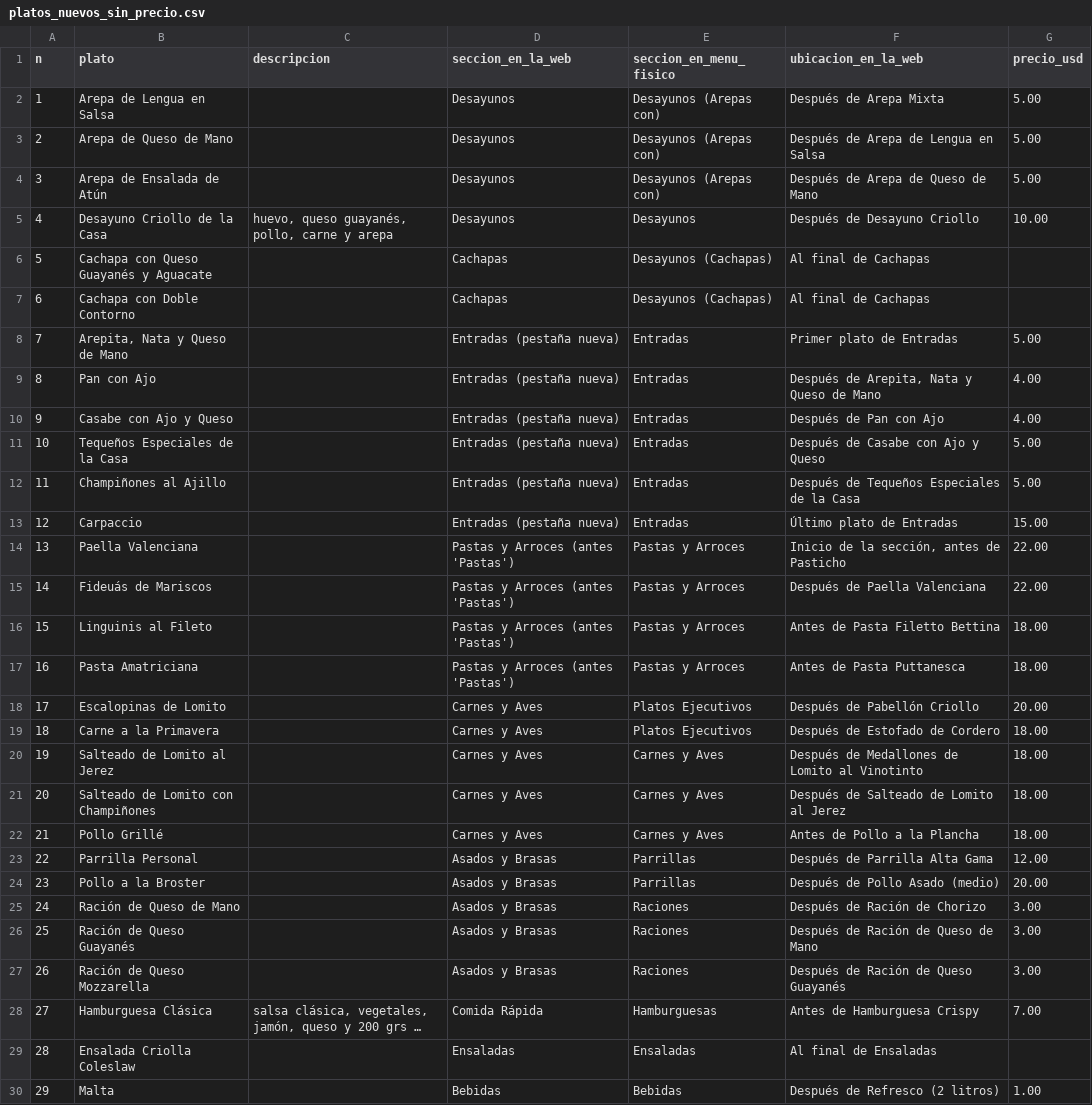
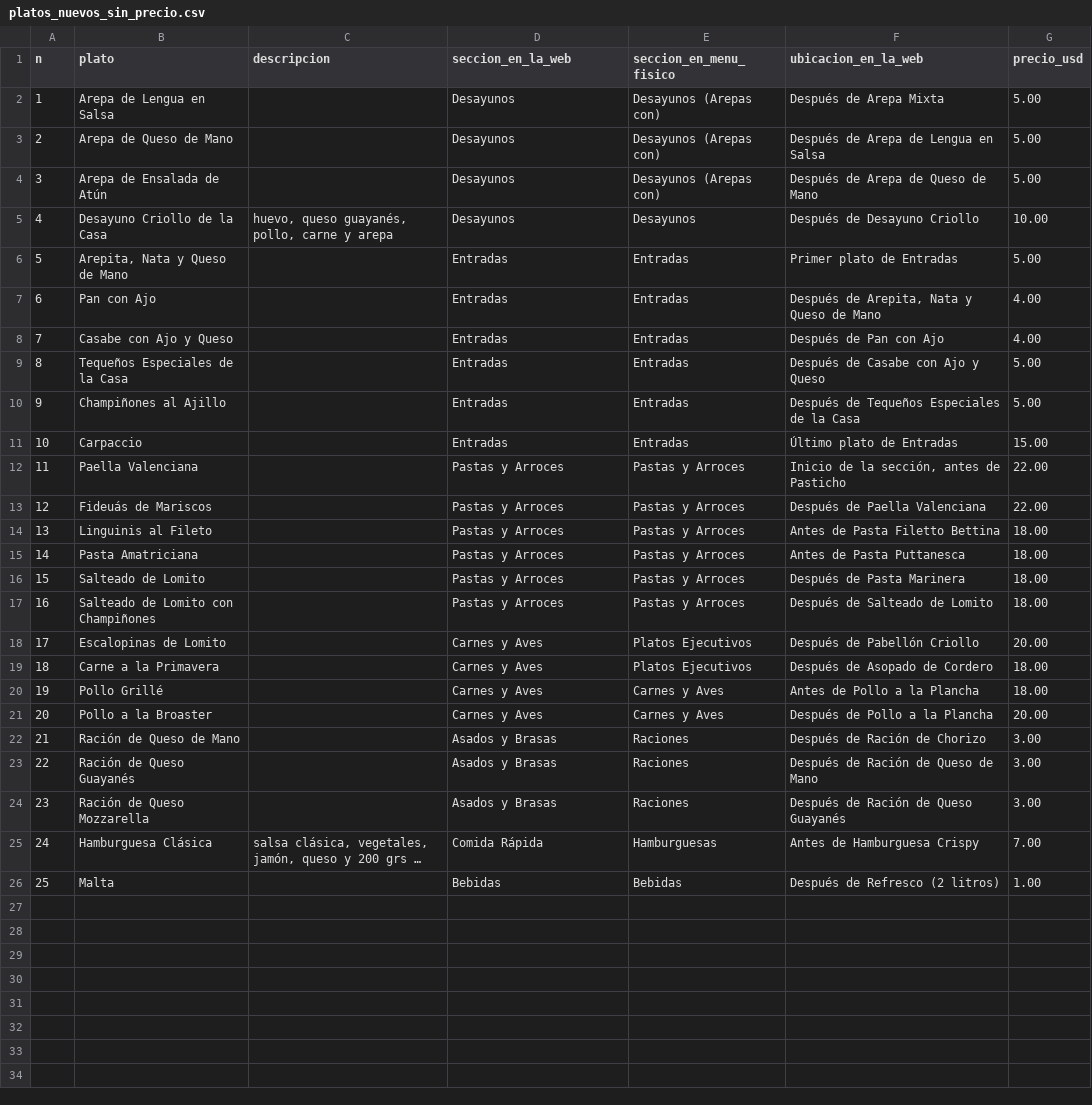
Before and after one commit to Mavaremux/alta-gama-pagina, a CSV file: platos_nuevos_sin_precio.csv, drawn as a sheet; long unchanged cells end in …; removed rows and columns are numbered as before the commit, all else as after; the diff names each change by its address in the sheet, - before the commit and + after, or states it on an @@ line.

```diff
--- a/platos_nuevos_sin_precio.csv
+++ b/platos_nuevos_sin_precio.csv
-row 6: 5 | Cachapa con Queso Guayanés y Aguacate |  | Cachapas | Desayunos (Cachapas) | Al final de Cachapas
-row 7: 6 | Cachapa con Doble Contorno |  | Cachapas | Desayunos (Cachapas) | Al final de Cachapas
@@ column A (n) renumbered from row 6 down @@
-D6:D11 (seccion_en_la_web): Entradas (pestaña nueva)
+D6:D11 (seccion_en_la_web): Entradas
-D12:D15 (seccion_en_la_web): Pastas y Arroces (antes 'Pastas')
+D12:D15 (seccion_en_la_web): Pastas y Arroces
+row 16: 15 | Salteado de Lomito |  | Pastas y Arroces | Pastas y Arroces | Después de Pasta Marinera | 18.00
+row 17: 16 | Salteado de Lomito con Champiñones |  | Pastas y Arroces | Pastas y Arroces | Después de Salteado de Lomito | 18.00
-F19 (ubicacion_en_la_web): Después de Estofado de Cordero
+F19 (ubicacion_en_la_web): Después de Asopado de Cordero
-row 20: 19 | Salteado de Lomito al Jerez |  | Carnes y Aves | Carnes y Aves | Después de Medallones de Lomito al Vinotinto | 18.00
-row 21: 20 | Salteado de Lomito con Champiñones |  | Carnes y Aves | Carnes y Aves | Después de Salteado de Lomito al Jerez | 18.00
-row 23: 22 | Parrilla Personal |  | Asados y Brasas | Parrillas | Después de Parrilla Alta Gama | 12.00
-row 24: 23 | Pollo a la Broster |  | Asados y Brasas | Parrillas | Después de Pollo Asado (medio) | 20.00
+row 21: 20 | Pollo a la Broaster |  | Carnes y Aves | Carnes y Aves | Después de Pollo a la Plancha | 20.00
-row 29: 28 | Ensalada Criolla Coleslaw |  | Ensaladas | Ensaladas | Al final de Ensaladas
```
Also changed, not shown: 2 other files.
